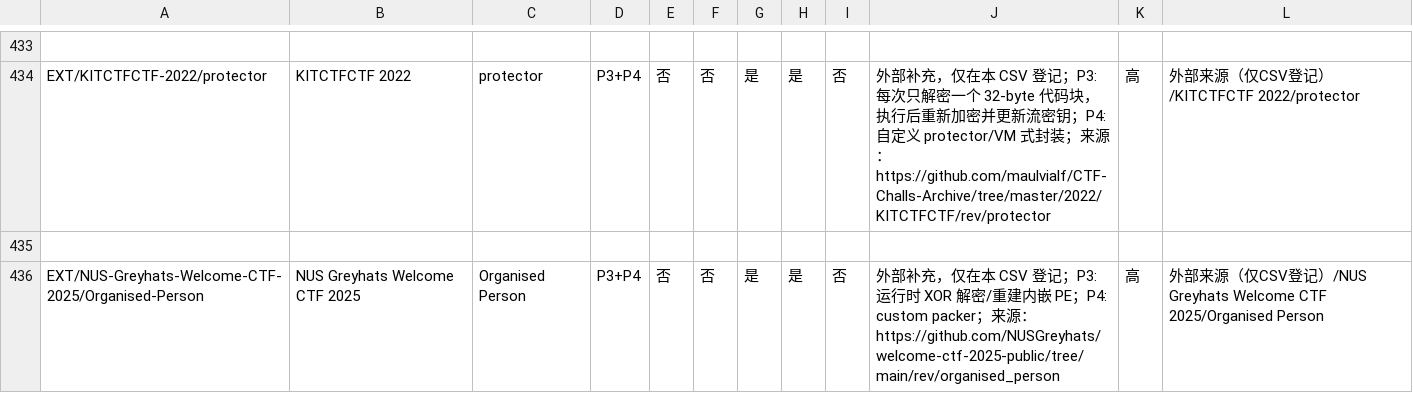
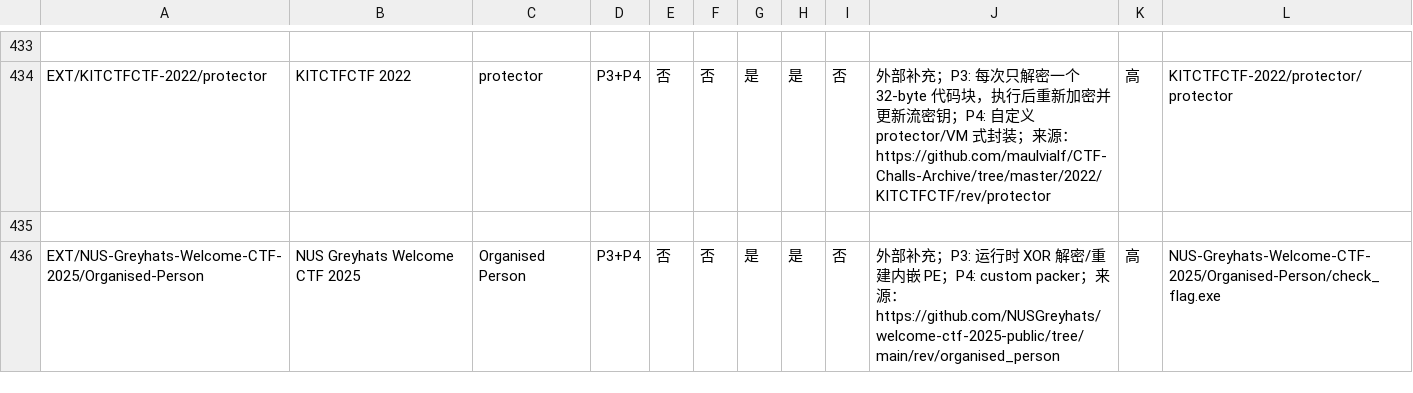
Before and after one commit to jadgpanzer/CTF-Reverse-Dataset, a CSV file: CTF-Reverse-P1-P4-分类情况.csv, drawn as a sheet; only a part is shown, gaps mark what is left out; the diff covers the shown part only; the diff names each change by its address in the sheet, - before the commit and + after, or states it on an @@ line.

```diff
--- a/CTF-Reverse-P1-P4-分类情况.csv
+++ b/CTF-Reverse-P1-P4-分类情况.csv
-J434: …补充，仅在本 CSV 登记；P3:…
+J434: …补充；P3:…
-L434: 外部来源（仅CSV登记）/KITCTFCTF 2022/protector
+L434: KITCTFCTF-2022/protector/protector
-J436: …补充，仅在本 CSV 登记；P3:…
+J436: …补充；P3:…
-L436: 外部来源（仅CSV登记）/NUS Greyhats Welcome CTF 2025/Organised Person
+L436: NUS-Greyhats-Welcome-CTF-2025/Organised-Person/check_flag.exe
```
Also changed, not shown: 28 edited cells elsewhere in this file.
